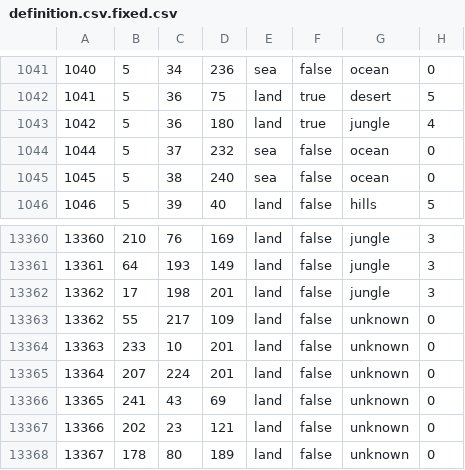
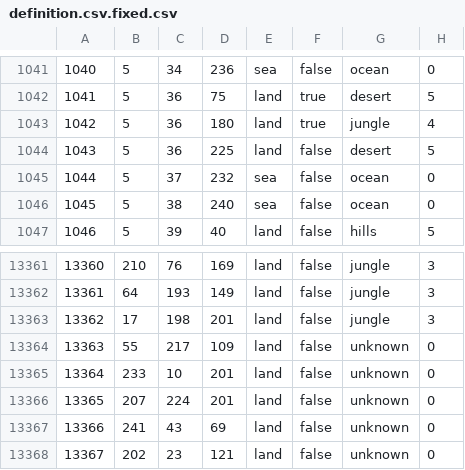
Before and after one commit to BFourquin/Vanilla-Rework-FR, a CSV file: map/definition.csv.fixed.csv, drawn as a sheet; only a part is shown, gaps mark what is left out; the shorter side is filled out with more unchanged rows; addresses are those after the commit; the diff names each change by its address in the sheet, - before the commit and + after, or states it on an @@ line.

```diff
--- a/map/definition.csv.fixed.csv
+++ b/map/definition.csv.fixed.csv
+row 1044: 1043 | 5 | 36 | 225 | land | false | desert | 5
@@ column A renumbered from row 13364 down @@
```
Also changed, not shown: 2 other files.
